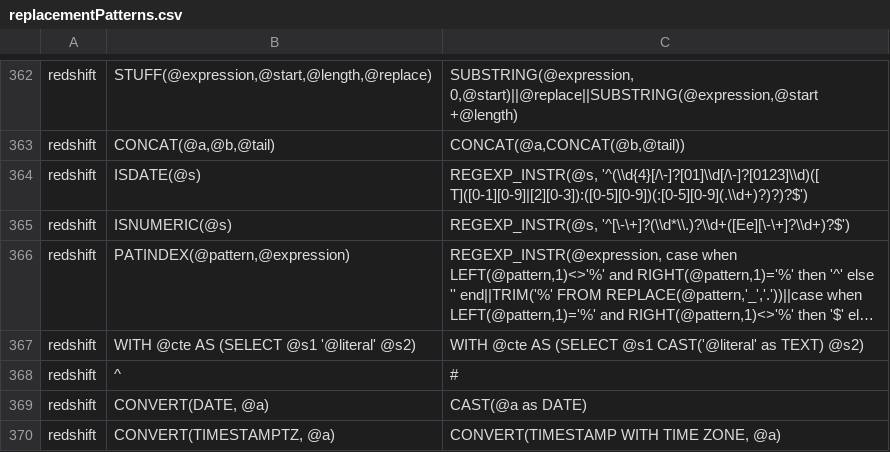
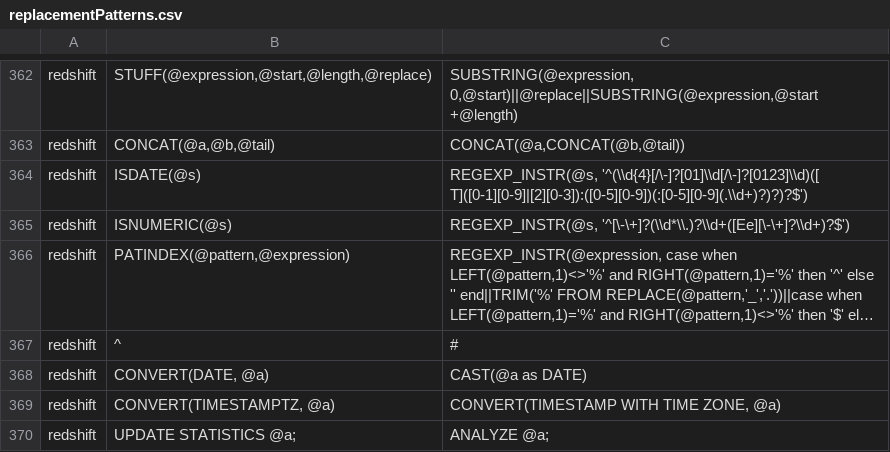
Before and after one commit to OHDSI/SqlRender, a CSV file: inst/csv/replacementPatterns.csv, drawn as a sheet; only a part is shown, gaps mark what is left out; the shorter side is filled out with more unchanged rows; long unchanged cells end in …; the diff names each change by its address in the sheet, - before the commit and + after, or states it on an @@ line.

Commit message:
Dropping rule that automatically casts literals to TEXT in RedShift CTE. See #192

```diff
--- a/inst/csv/replacementPatterns.csv
+++ b/inst/csv/replacementPatterns.csv
-row 367: redshift | WITH @cte AS (SELECT @s1 '@literal' @s2) | WITH @cte AS (SELECT @s1 CAST('@literal' as TEXT) @s2)
```
Also changed, not shown: 3 other files.
